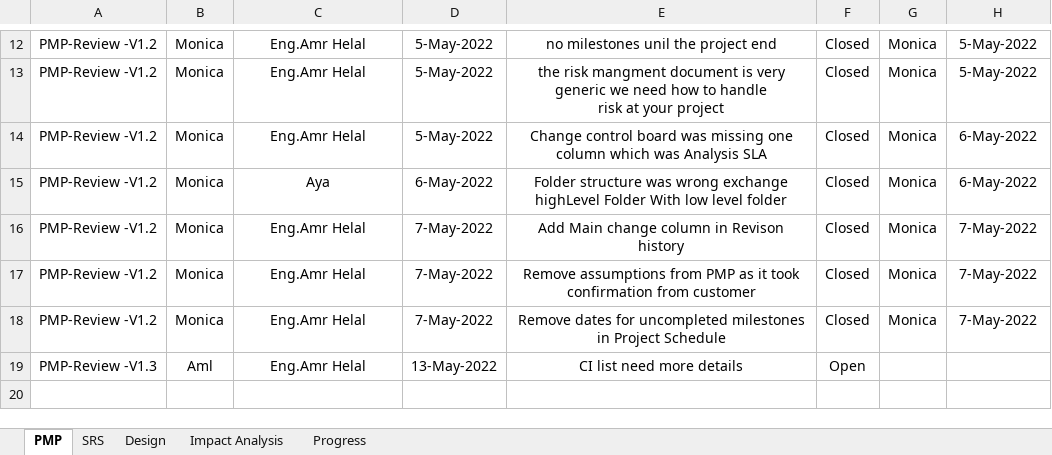
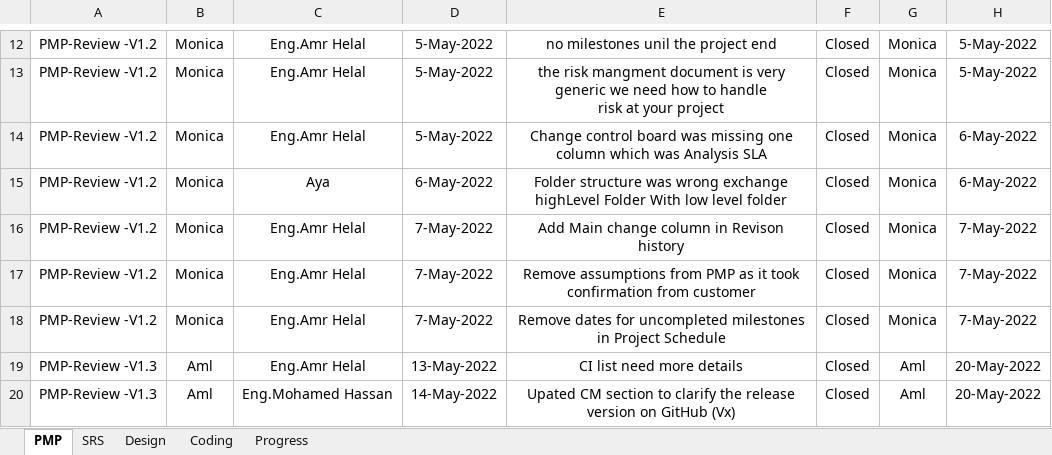
Before and after one commit to Aml-Nasser/Car-Bookings, an Excel workbook: Monitor and Control/Car-Reviews.xlsx, sheet PMP, drawn as a sheet; only a part is shown, gaps mark what is left out; values as stored, in another font and other column widths than the file's, no borders; conditional formats not drawn; the diff names each change by its address in the sheet, - before the commit and + after, or states it on an @@ line.

Commit message:
update Reviews file

```diff
--- a/Monitor and Control/Car-Reviews.xlsx (sheet PMP)
+++ b/Monitor and Control/Car-Reviews.xlsx (sheet PMP)
-sheet tab: Impact Analysis
+sheet tab: Coding
-F19: Open
+F19: Closed
-G19: (empty)
+G19: Aml
-H19: (empty)
+H19: 20-May-2022
+row 20: PMP-Review -V1.3 | Aml | Eng.Mohamed Hassan | 14-May-2022 | Upated CM section to clarify the release version on GitHub (Vx) | Closed | Aml | 20-May-2022
```
Also changed, not shown: sheet Design, sheet Progress, sheet SRS, charts or pictures.
